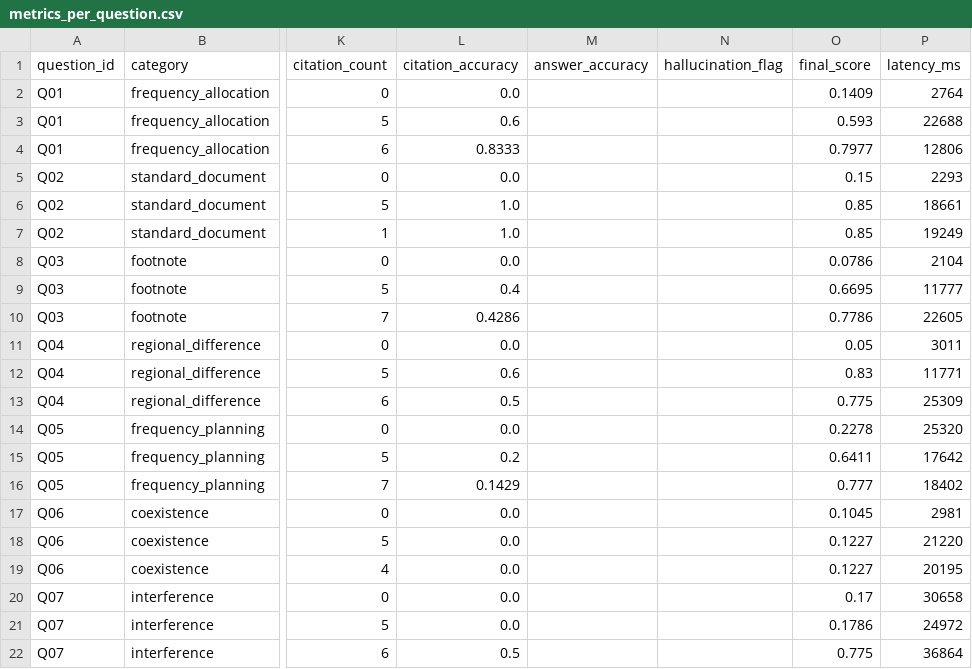
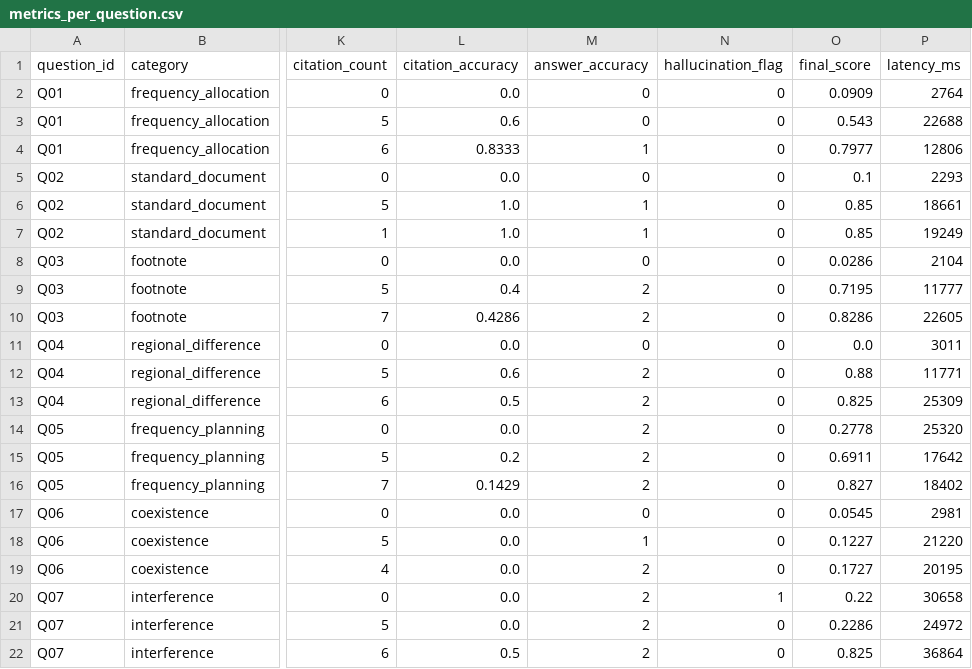
Before and after one commit to weiyifan1219/SpectrumClaw, a CSV file: runs/rag_eval_test/metrics_per_question.csv, drawn as a sheet; only a part is shown, gaps mark what is left out; the diff covers the shown part only; the diff names each change by its address in the sheet, - before the commit and + after, or states it on an @@ line.

```diff
--- a/runs/rag_eval_test/metrics_per_question.csv
+++ b/runs/rag_eval_test/metrics_per_question.csv
-M2:M3 (answer_accuracy): (empty)
+M2:M3 (answer_accuracy): 0
-N2:N19 (hallucination_flag): (empty)
+N2:N19 (hallucination_flag): 0
-O2 (final_score): 0.1409
+O2 (final_score): 0.0909
-O3 (final_score): 0.593
+O3 (final_score): 0.543
-M4 (answer_accuracy): (empty)
+M4 (answer_accuracy): 1
-M5 (answer_accuracy): (empty)
+M5 (answer_accuracy): 0
-O5 (final_score): 0.15
+O5 (final_score): 0.1
-M6:M7 (answer_accuracy): (empty)
+M6:M7 (answer_accuracy): 1
-M8 (answer_accuracy): (empty)
+M8 (answer_accuracy): 0
-O8 (final_score): 0.0786
+O8 (final_score): 0.0286
-M9:M10 (answer_accuracy): (empty)
+M9:M10 (answer_accuracy): 2
-O9 (final_score): 0.6695
+O9 (final_score): 0.7195
-O10 (final_score): 0.7786
+O10 (final_score): 0.8286
-M11 (answer_accuracy): (empty)
+M11 (answer_accuracy): 0
-O11 (final_score): 0.05
+O11 (final_score): 0.0
-M12:M16 (answer_accuracy): (empty)
+M12:M16 (answer_accuracy): 2
-O12 (final_score): 0.83
+O12 (final_score): 0.88
-O13 (final_score): 0.775
+O13 (final_score): 0.825
-O14 (final_score): 0.2278
+O14 (final_score): 0.2778
-O15 (final_score): 0.6411
+O15 (final_score): 0.6911
-O16 (final_score): 0.777
+O16 (final_score): 0.827
-M17 (answer_accuracy): (empty)
+M17 (answer_accuracy): 0
-O17 (final_score): 0.1045
+O17 (final_score): 0.0545
-M18 (answer_accuracy): (empty)
+M18 (answer_accuracy): 1
-M19:M22 (answer_accuracy): (empty)
+M19:M22 (answer_accuracy): 2
-O19 (final_score): 0.1227
+O19 (final_score): 0.1727
-N20 (hallucination_flag): (empty)
+N20 (hallucination_flag): 1
-O20 (final_score): 0.17
+O20 (final_score): 0.22
-N21:N22 (hallucination_flag): (empty)
+N21:N22 (hallucination_flag): 0
-O21 (final_score): 0.1786
+O21 (final_score): 0.2286
-O22 (final_score): 0.775
+O22 (final_score): 0.825
```
Also changed, not shown: 25 edited cells elsewhere in this file, runs/rag_eval_test/human_judgement_template.csv, runs/rag_eval_test/metrics_summary.csv, 2 other files.
